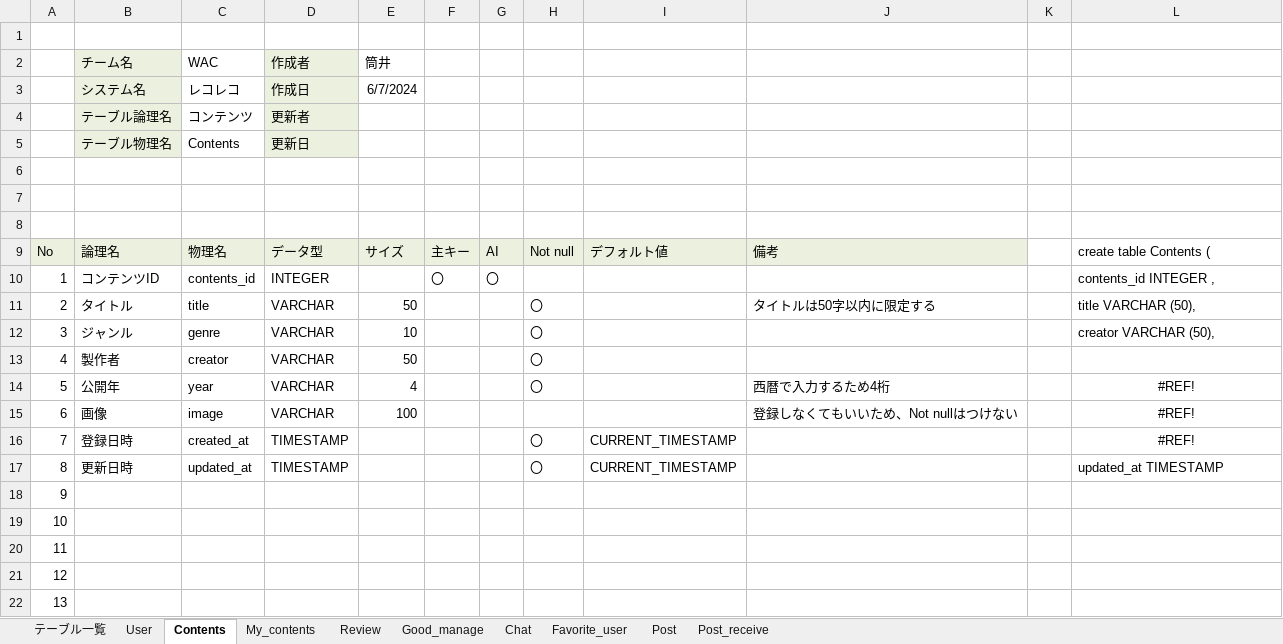
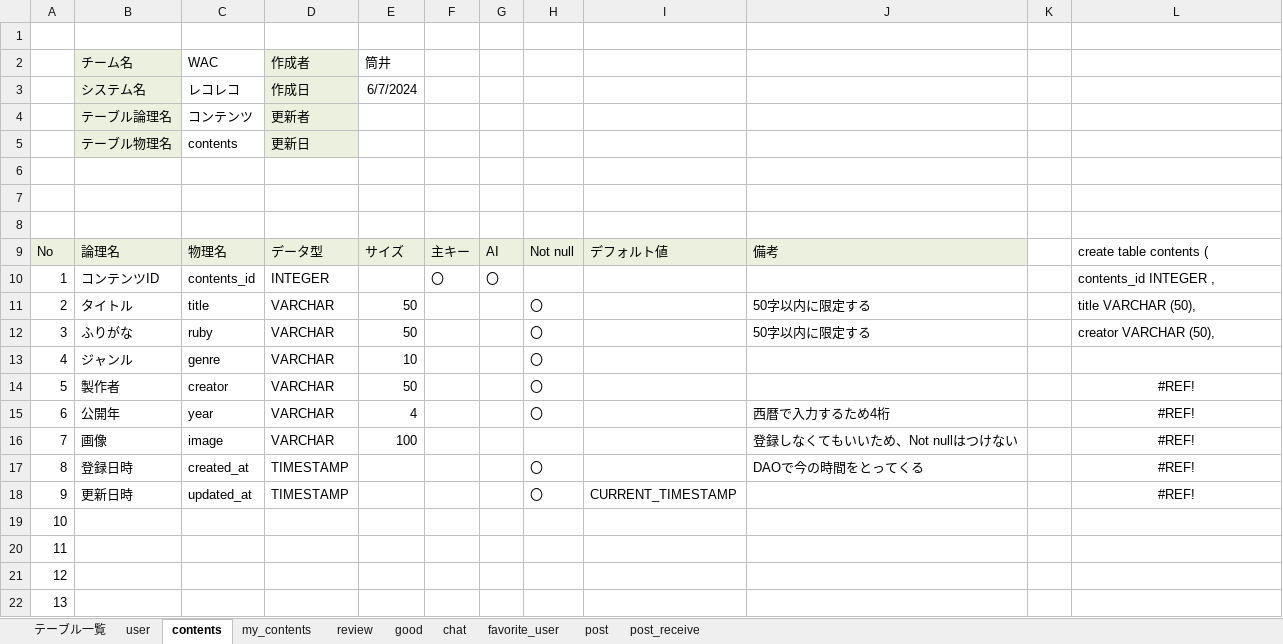
Before and after one commit to plusdojo2024/A2, an Excel workbook: doc/2_外部設計書/02_DB定義書_WAC.xlsx, sheet contents, drawn as a sheet; only a part is shown; values as stored, in another font and other column widths than the file's, no borders; removed rows and columns are numbered as before the commit, all else as after; the diff names each change by its address in the sheet, - before the commit and + after, or states it on an @@ line.

```diff
--- a/doc/2_外部設計書/02_DB定義書_WAC.xlsx (sheet contents)
+++ b/doc/2_外部設計書/02_DB定義書_WAC.xlsx (sheet contents)
-sheet tab: User
+sheet tab: user
-sheet tab: Contents
+sheet tab: contents
-sheet tab: My_contents
+sheet tab: my_contents
-sheet tab: Review
+sheet tab: review
-sheet tab: Good_manage
+sheet tab: good
-sheet tab: Chat
+sheet tab: chat
-sheet tab: Favorite_user
+sheet tab: favorite_user
-sheet tab: Post
+sheet tab: post
-sheet tab: Post_receive
+sheet tab: post_receive
-C5: Contents
+C5: contents
-L9: create table Contents (
+L9: create table contents (
-J11: タイトルは50字以内に限定する
+J11: 50字以内に限定する
+row 12: 3 | ふりがな | ruby | VARCHAR | 50 |  |  | 〇 |  | 50字以内に限定する |  | creator VARCHAR (50),
@@ column A renumbered between rows 13 and 18 @@
-L13: creator VARCHAR (50),
+L13: (empty)
-L14: (empty)
+L14: #REF!
-I17: CURRENT_TIMESTAMP
+I17: (empty)
-J17: (empty)
+J17: DAOで今の時間をとってくる
-L18: updated_at TIMESTAMP
+L18: #REF!
-L18 alignment: left
+L18 alignment: center
-row 18: 9
```
Also changed, not shown: sheet review, sheet テーブル一覧, sheet good, sheet my_contents, sheet post_receive, sheet favorite_user, 3 more sheets, formulas that keep their value, doc/2_外部設計書/02_機能一覧_WAC.xlsx, 2 other files.
